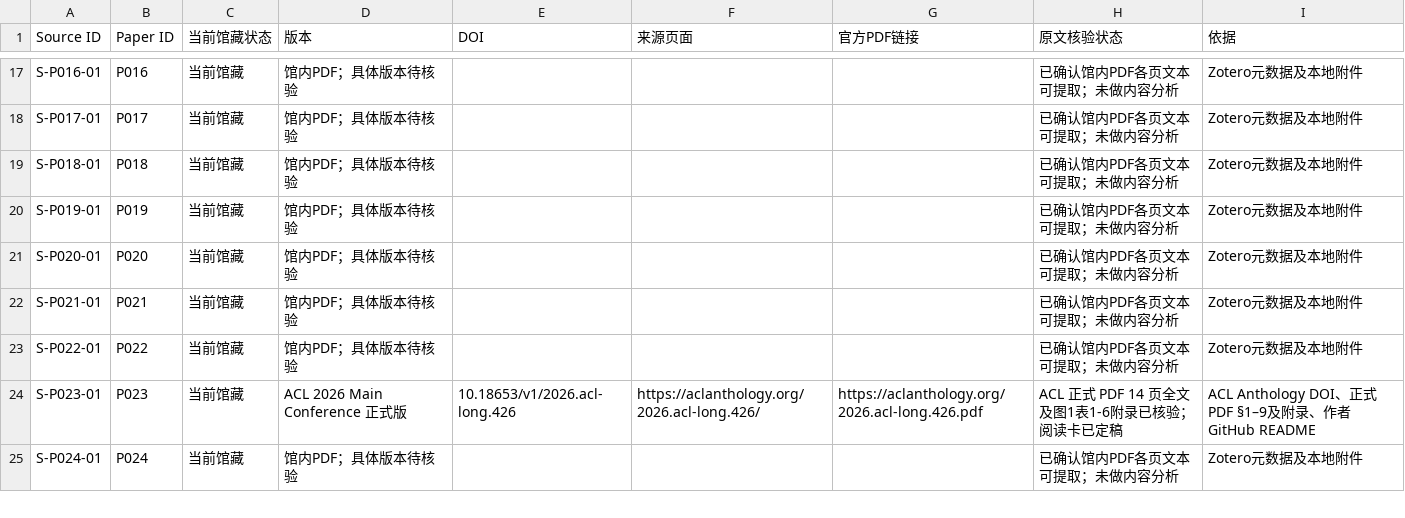
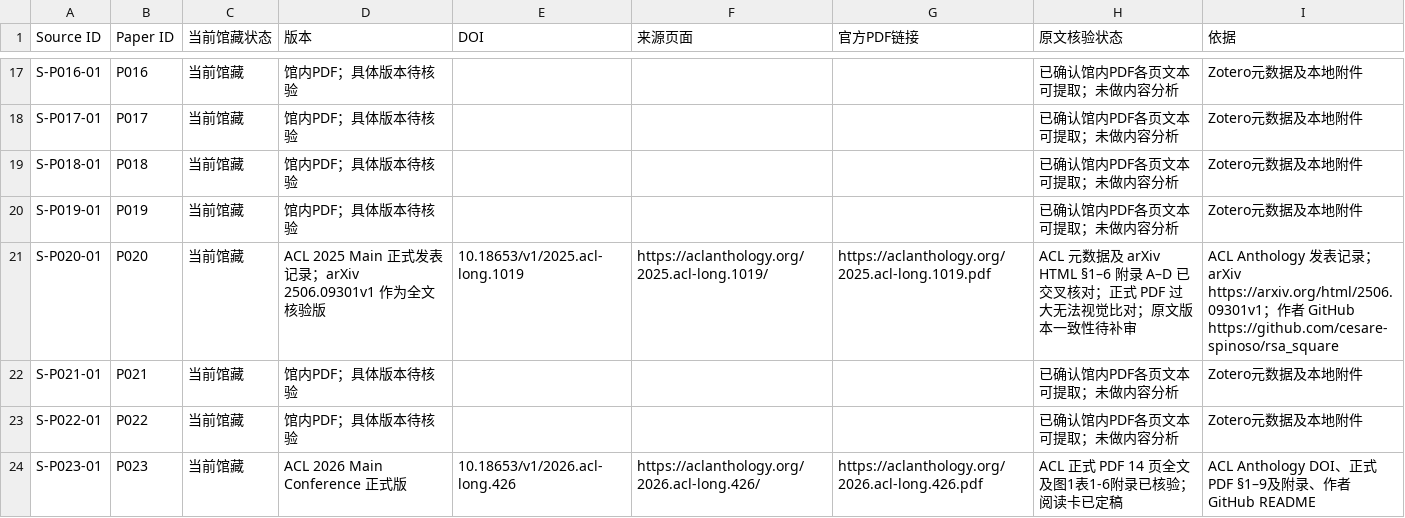
Before and after one commit to YuSun-WK/implicit-content-research, a CSV file: 01_literature/sources.csv, drawn as a sheet; only a part is shown, gaps mark what is left out; the shorter side is filled out with more unchanged rows.

Commit message:
chore(sources): register P020 ACL record and full-text audit limit

```diff
--- a/01_literature/sources.csv
+++ b/01_literature/sources.csv
@@ -20,3 +20,3 @@ S-P018-01,P018,当前馆藏,馆内PDF；具体版本待核验,,,,已确认馆内
 S-P019-01,P019,当前馆藏,馆内PDF；具体版本待核验,,,,已确认馆内PDF各页文本可提取；未做内容分析,Zotero元数据及本地附件
-S-P020-01,P020,当前馆藏,馆内PDF；具体版本待核验,,,,已确认馆内PDF各页文本可提取；未做内容分析,Zotero元数据及本地附件
+S-P020-01,P020,当前馆藏,ACL 2025 Main 正式发表记录；arXiv 2506.09301v1 作为全文核验版,10.18653/v1/2025.acl-long.1019,https://aclanthology.org/2025.acl-long.1019/,https://aclanthology.org/2025.acl-long.1019.pdf,ACL 元数据及 arXiv HTML §1–6 附录 A–D 已交叉核对；正式 PDF 过大无法视觉比对；原文版本一致性待补审,ACL Anthology 发表记录；arXiv https://arxiv.org/html/2506.09301v1；作者 GitHub https://github.com/cesare-spinoso/rsa_square
 S-P021-01,P021,当前馆藏,馆内PDF；具体版本待核验,,,,已确认馆内PDF各页文本可提取；未做内容分析,Zotero元数据及本地附件
```
